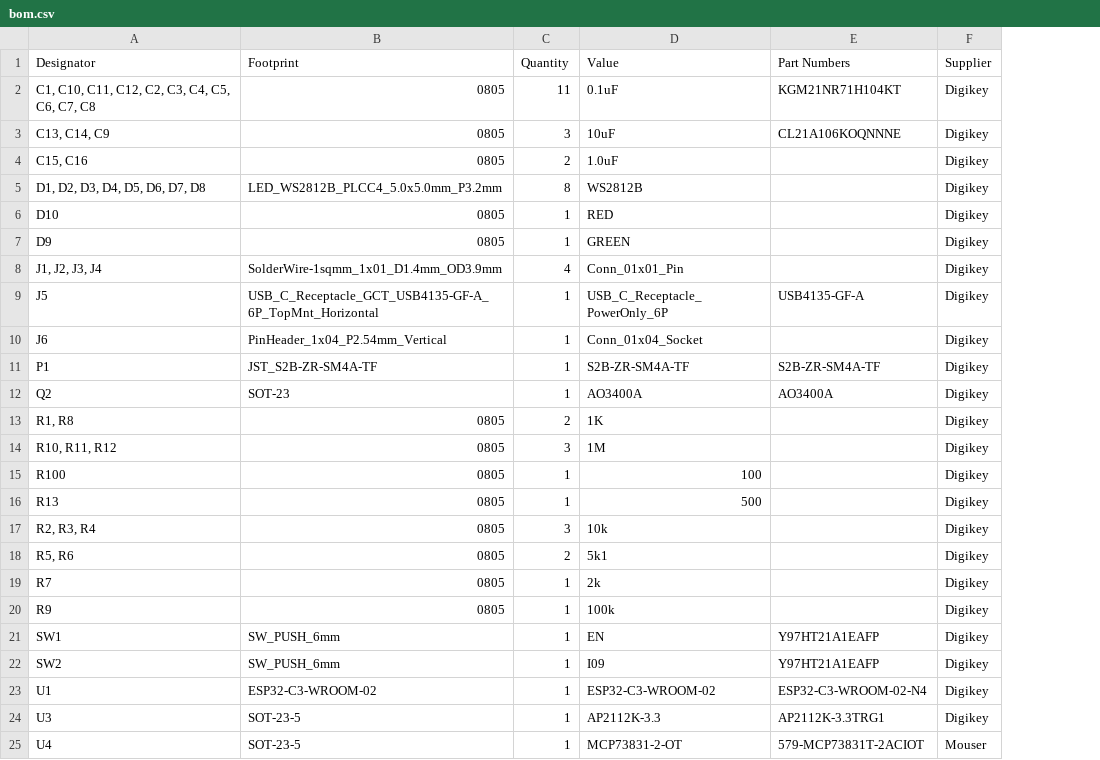
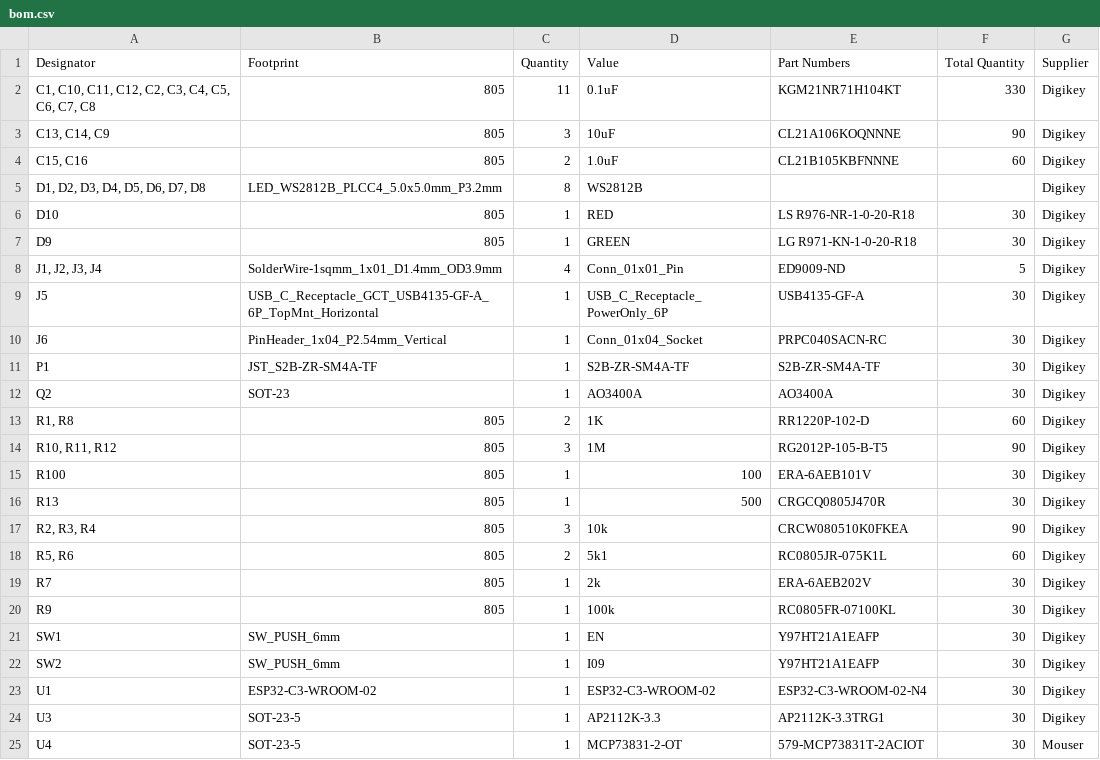
Before and after one commit to HoldenHalucha/office-hours-beacon, a CSV file: hardware/OHBeacon/production/bom.csv, drawn as a sheet; the diff names each change by its address in the sheet, - before the commit and + after, or states it on an @@ line.

Commit message:
Update BOM with latest edits

```diff
--- a/hardware/OHBeacon/production/bom.csv
+++ b/hardware/OHBeacon/production/bom.csv
+column F (Total Quantity), rows 2-25: 330 | 90 | 60 |  | 30 | 30 | 5 | 30 | 30 | 30 | 30 | 60 | 90 | 30 | 30 | 90 | 60 | 30 | 30 | 30 | 30 | 30 | 30 | 30
-B2:B4 (Footprint): 0805
+B2:B4 (Footprint): 805
-E4 (Part Numbers): (empty)
+E4 (Part Numbers): CL21B105KBFNNNE
-B6:B7 (Footprint): 0805
+B6:B7 (Footprint): 805
-E6 (Part Numbers): (empty)
+E6 (Part Numbers): LS R976-NR-1-0-20-R18
-E7 (Part Numbers): (empty)
+E7 (Part Numbers): LG R971-KN-1-0-20-R18
-E8 (Part Numbers): (empty)
+E8 (Part Numbers): ED9009-ND
-E10 (Part Numbers): (empty)
+E10 (Part Numbers): PRPC040SACN-RC
-B13:B20 (Footprint): 0805
+B13:B20 (Footprint): 805
-E13 (Part Numbers): (empty)
+E13 (Part Numbers): RR1220P-102-D
-E14 (Part Numbers): (empty)
+E14 (Part Numbers): RG2012P-105-B-T5
-E15 (Part Numbers): (empty)
+E15 (Part Numbers): ERA-6AEB101V
-E16 (Part Numbers): (empty)
+E16 (Part Numbers): CRGCQ0805J470R
-E17 (Part Numbers): (empty)
+E17 (Part Numbers): CRCW080510K0FKEA
-E18 (Part Numbers): (empty)
+E18 (Part Numbers): RC0805JR-075K1L
-E19 (Part Numbers): (empty)
+E19 (Part Numbers): ERA-6AEB202V
-E20 (Part Numbers): (empty)
+E20 (Part Numbers): RC0805FR-07100KL
```
